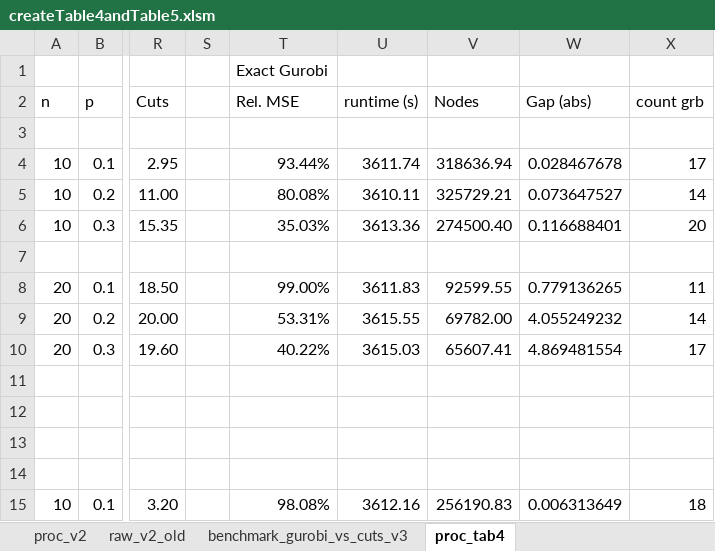
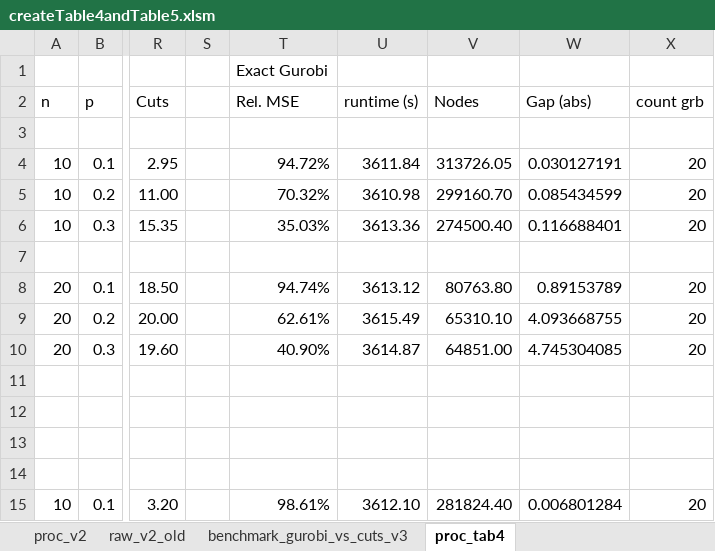
Before and after one commit to ryancorywright/MixedProjectionSoftware, an Excel workbook: Matrix Completion/createTable4andTable5.xlsm, sheet proc_tab4, drawn as a sheet; only a part is shown, gaps mark what is left out; values as stored, in another font and other column widths than the file's, no borders; conditional formats not drawn; the diff covers the shown part only; the diff names each change by its address in the sheet, - before the commit and + after, or states it on an @@ line.

```diff
--- a/Matrix Completion/createTable4andTable5.xlsm (sheet proc_tab4)
+++ b/Matrix Completion/createTable4andTable5.xlsm (sheet proc_tab4)
-T4: 93.44%
+T4: 94.72%
-U4: 3611.74
+U4: 3611.84
-V4: 318636.94
+V4: 313726.05
-W4: 0.028467678
+W4: 0.030127191
-X4: 17
+X4: 20
-T5: 80.08%
+T5: 70.32%
-U5: 3610.11
+U5: 3610.98
-V5: 325729.21
+V5: 299160.70
-W5: 0.073647527
+W5: 0.085434599
-X5: 14
+X5: 20
-T8: 99.00%
+T8: 94.74%
-U8: 3611.83
+U8: 3613.12
-V8: 92599.55
+V8: 80763.80
-W8: 0.779136265
+W8: 0.89153789
-X8: 11
+X8: 20
-T9: 53.31%
+T9: 62.61%
-U9: 3615.55
+U9: 3615.49
-V9: 69782.00
+V9: 65310.10
-W9: 4.055249232
+W9: 4.093668755
-X9: 14
+X9: 20
-T10: 40.22%
+T10: 40.90%
-U10: 3615.03
+U10: 3614.87
-V10: 65607.41
+V10: 64851.00
-W10: 4.869481554
+W10: 4.745304085
-X10: 17
+X10: 20
-T15: 98.08%
+T15: 98.61%
-U15: 3612.16
+U15: 3612.10
-V15: 256190.83
+V15: 281824.40
-W15: 0.006313649
+W15: 0.006801284
-X15: 18
+X15: 20
```
Also changed, not shown: 24 edited cells elsewhere in this sheet, sheet benchmark_gurobi_vs_cuts_v3.
